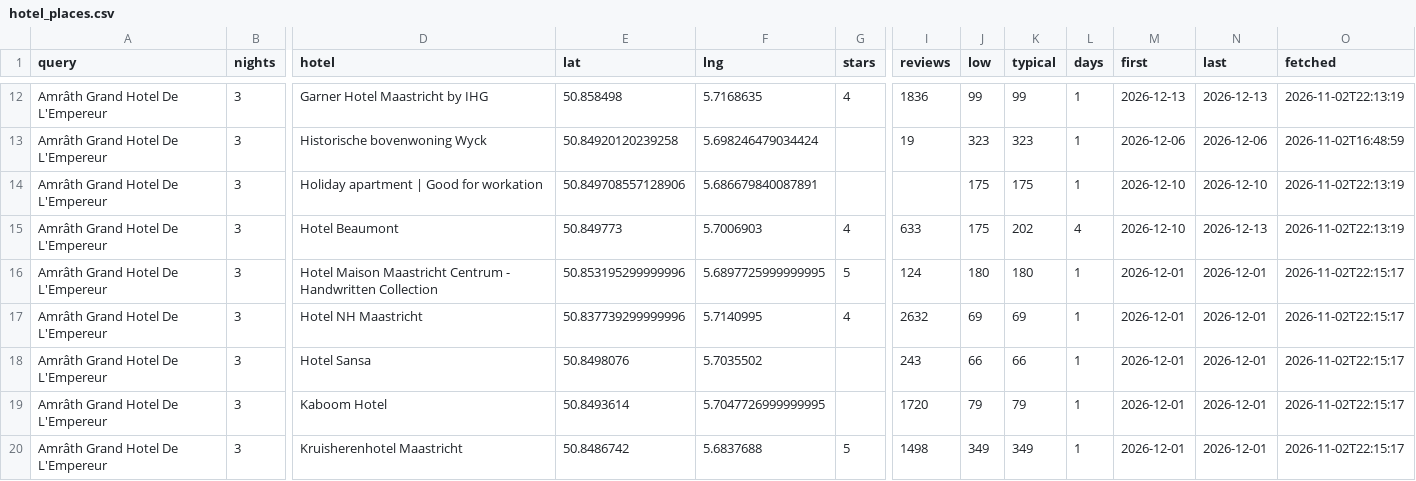
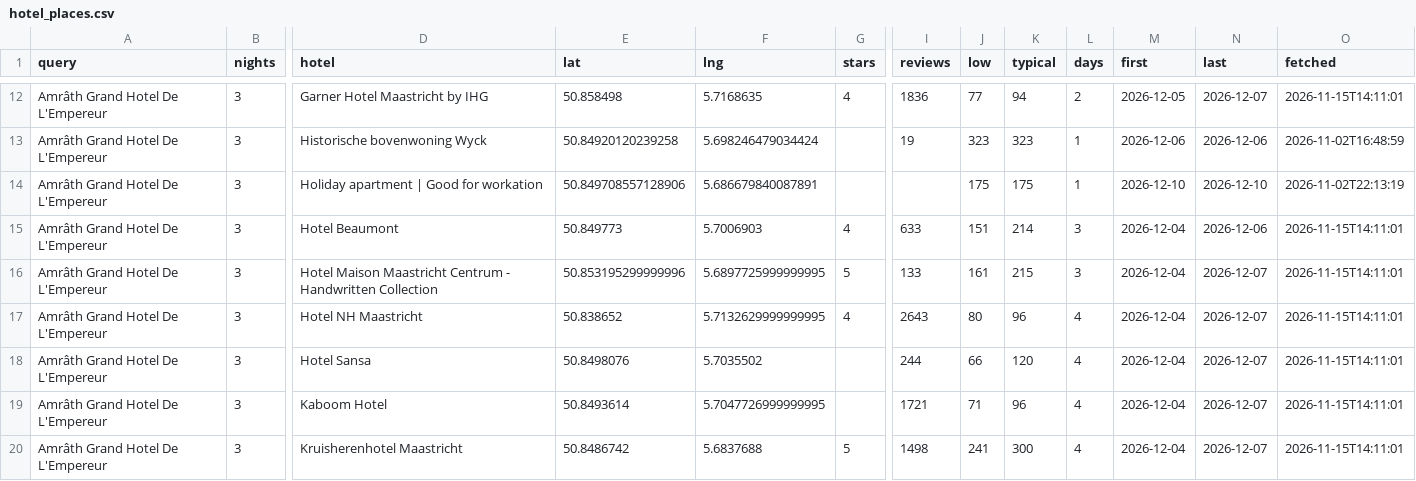
Before and after one commit to Am015-dev/AegeanBook, a CSV file: data/hotel_places.csv, drawn as a sheet; only a part is shown, gaps mark what is left out; the diff covers the shown part only; the diff names each change by its address in the sheet, - before the commit and + after, or states it on an @@ line.

```diff
--- a/data/hotel_places.csv
+++ b/data/hotel_places.csv
-J12 (low): 99
+J12 (low): 77
-K12 (typical): 99
+K12 (typical): 94
-L12 (days): 1
+L12 (days): 2
-M12 (first): 2026-12-13
+M12 (first): 2026-12-05
-N12 (last): 2026-12-13
+N12 (last): 2026-12-07
-O12 (fetched): 2026-11-02T22:13:19
+O12 (fetched): 2026-11-15T14:11:01
-J15 (low): 175
+J15 (low): 151
-K15 (typical): 202
+K15 (typical): 214
-L15 (days): 4
+L15 (days): 3
-M15 (first): 2026-12-10
+M15 (first): 2026-12-04
-N15 (last): 2026-12-13
+N15 (last): 2026-12-06
-O15 (fetched): 2026-11-02T22:13:19
+O15 (fetched): 2026-11-15T14:11:01
-I16 (reviews): 124
+I16 (reviews): 133
-J16 (low): 180
+J16 (low): 161
-K16 (typical): 180
+K16 (typical): 215
-L16 (days): 1
+L16 (days): 3
-M16:M20 (first): 2026-12-01
+M16:M20 (first): 2026-12-04
-N16:N20 (last): 2026-12-01
+N16:N20 (last): 2026-12-07
-O16:O20 (fetched): 2026-11-02T22:15:17
+O16:O20 (fetched): 2026-11-15T14:11:01
-E17 (lat): 50.837739299999996
+E17 (lat): 50.838652
-F17 (lng): 5.7140995
+F17 (lng): 5.7132629999999995
-I17 (reviews): 2632
+I17 (reviews): 2643
-J17 (low): 69
+J17 (low): 80
-K17 (typical): 69
+K17 (typical): 96
-L17:L20 (days): 1
+L17:L20 (days): 4
-I18 (reviews): 243
+I18 (reviews): 244
-K18 (typical): 66
+K18 (typical): 120
-I19 (reviews): 1720
+I19 (reviews): 1721
-J19 (low): 79
+J19 (low): 71
-K19 (typical): 79
+K19 (typical): 96
-J20 (low): 349
+J20 (low): 241
-K20 (typical): 349
+K20 (typical): 300
```
Also changed, not shown: 111 edited cells elsewhere in this file, data/history_hotel.csv, data/hotel_nearby.csv, 1 other file.
